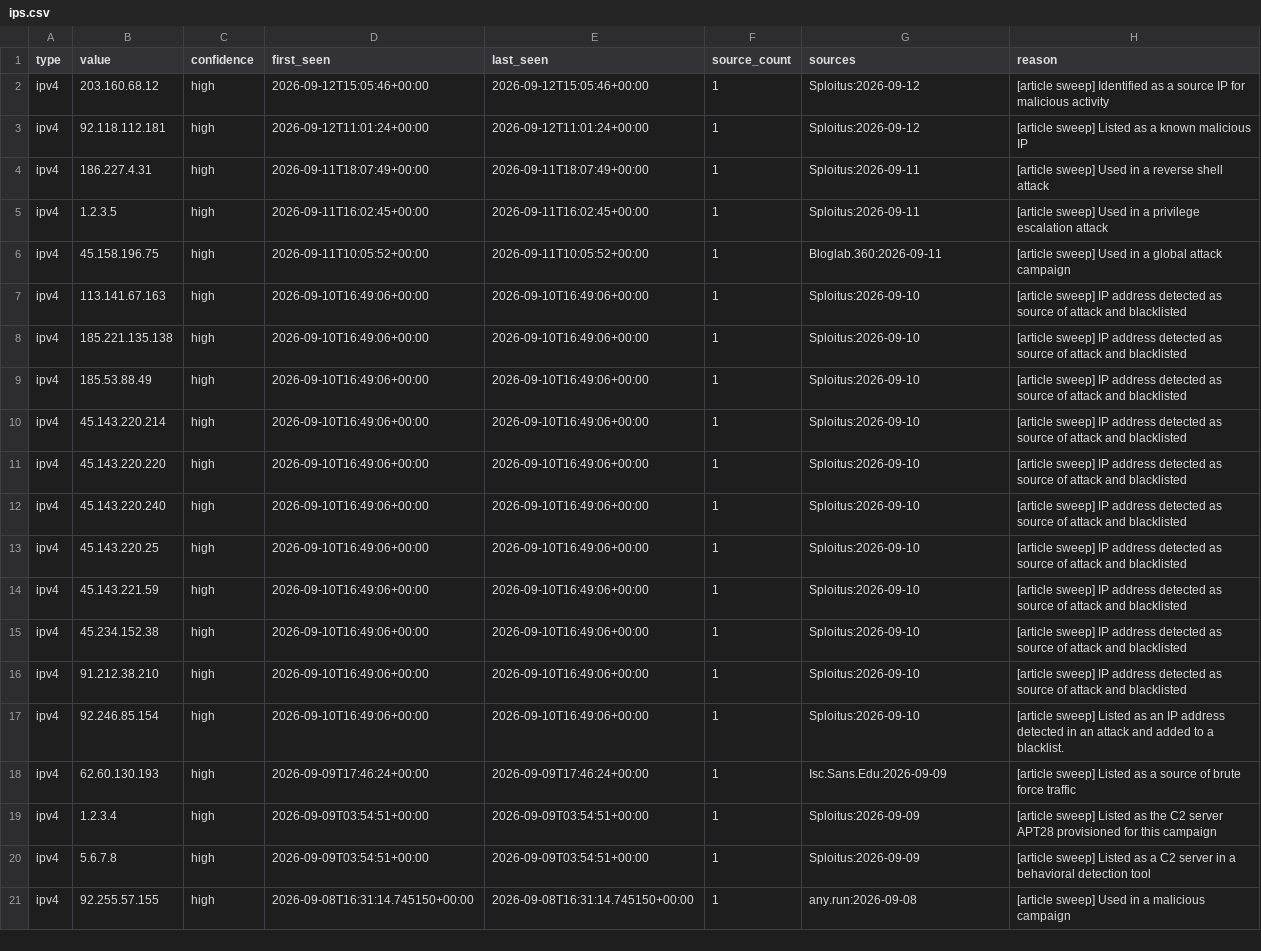
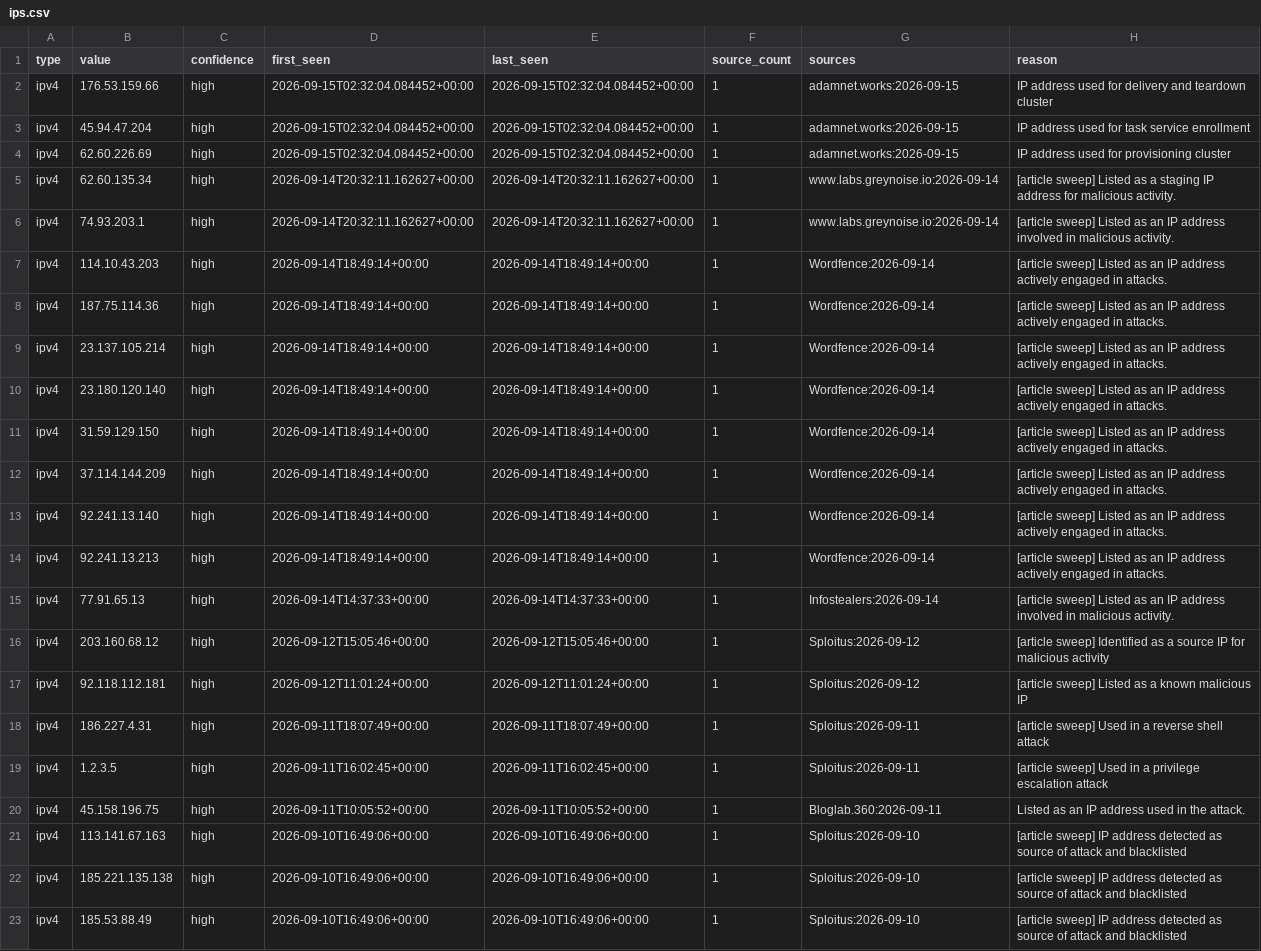
Before and after one commit to Jam0k/Public-Feeds-IOCs, a CSV file: feeds/ips.csv, drawn as a sheet; only a part is shown; the shorter side is filled out with more unchanged rows.

```diff
--- a/feeds/ips.csv
+++ b/feeds/ips.csv
@@ -1,2 +1,16 @@
 type,value,confidence,first_seen,last_seen,source_count,sources,reason
+ipv4,176.53.159.66,high,2026-09-15T02:32:04.084452+00:00,2026-09-15T02:32:04.084452+00:00,1,adamnet.works:2026-09-15,IP address used for delivery and teardown cluster
+ipv4,45.94.47.204,high,2026-09-15T02:32:04.084452+00:00,2026-09-15T02:32:04.084452+00:00,1,adamnet.works:2026-09-15,IP address used for task service enrollment
+ipv4,62.60.226.69,high,2026-09-15T02:32:04.084452+00:00,2026-09-15T02:32:04.084452+00:00,1,adamnet.works:2026-09-15,IP address used for provisioning cluster
+ipv4,62.60.135.34,high,2026-09-14T20:32:11.162627+00:00,2026-09-14T20:32:11.162627+00:00,1,www.labs.greynoise.io:2026-09-14,[article sweep] Listed as a staging IP address for malicious activity.
+ipv4,74.93.203.1,high,2026-09-14T20:32:11.162627+00:00,2026-09-14T20:32:11.162627+00:00,1,www.labs.greynoise.io:2026-09-14,[article sweep] Listed as an IP address involved in malicious activity.
+ipv4,114.10.43.203,high,2026-09-14T18:49:14+00:00,2026-09-14T18:49:14+00:00,1,Wordfence:2026-09-14,[article sweep] Listed as an IP address actively engaged in attacks.
+ipv4,187.75.114.36,high,2026-09-14T18:49:14+00:00,2026-09-14T18:49:14+00:00,1,Wordfence:2026-09-14,[article sweep] Listed as an IP address actively engaged in attacks.
+ipv4,23.137.105.214,high,2026-09-14T18:49:14+00:00,2026-09-14T18:49:14+00:00,1,Wordfence:2026-09-14,[article sweep] Listed as an IP address actively engaged in attacks.
+ipv4,23.180.120.140,high,2026-09-14T18:49:14+00:00,2026-09-14T18:49:14+00:00,1,Wordfence:2026-09-14,[article sweep] Listed as an IP address actively engaged in attacks.
+ipv4,31.59.129.150,high,2026-09-14T18:49:14+00:00,2026-09-14T18:49:14+00:00,1,Wordfence:2026-09-14,[article sweep] Listed as an IP address actively engaged in attacks.
+ipv4,37.114.144.209,high,2026-09-14T18:49:14+00:00,2026-09-14T18:49:14+00:00,1,Wordfence:2026-09-14,[article sweep] Listed as an IP address actively engaged in attacks.
+ipv4,92.241.13.140,high,2026-09-14T18:49:14+00:00,2026-09-14T18:49:14+00:00,1,Wordfence:2026-09-14,[article sweep] Listed as an IP address actively engaged in attacks.
+ipv4,92.241.13.213,high,2026-09-14T18:49:14+00:00,2026-09-14T18:49:14+00:00,1,Wordfence:2026-09-14,[article sweep] Listed as an IP address actively engaged in attacks.
+ipv4,77.91.65.13,high,2026-09-14T14:37:33+00:00,2026-09-14T14:37:33+00:00,1,Infostealers:2026-09-14,[article sweep] Listed as an IP address involved in malicious activity.
 ipv4,203.160.68.12,high,2026-09-12T15:05:46+00:00,2026-09-12T15:05:46+00:00,1,Sploitus:2026-09-12,[article sweep] Identified as a source IP for malicious activity
@@ -5,3 +19,3 @@ ipv4,186.227.4.31,high,2026-09-11T18:07:49+00:00,2026-09-11T18:07:49+00:00,1,Spl
 ipv4,1.2.3.5,high,2026-09-11T16:02:45+00:00,2026-09-11T16:02:45+00:00,1,Sploitus:2026-09-11,[article sweep] Used in a privilege escalation attack
-ipv4,45.158.196.75,high,2026-09-11T10:05:52+00:00,2026-09-11T10:05:52+00:00,1,Bloglab.360:2026-09-11,[article sweep] Used in a global attack campaign
+ipv4,45.158.196.75,high,2026-09-11T10:05:52+00:00,2026-09-11T10:05:52+00:00,1,Bloglab.360:2026-09-11,Listed as an IP address used in the attack.
 ipv4,113.141.67.163,high,2026-09-10T16:49:06+00:00,2026-09-10T16:49:06+00:00,1,Sploitus:2026-09-10,[article sweep] IP address detected as source of attack and blacklisted
```
Also changed, not shown: feeds/crypto.csv, feeds/domains.csv, 21 other files.
